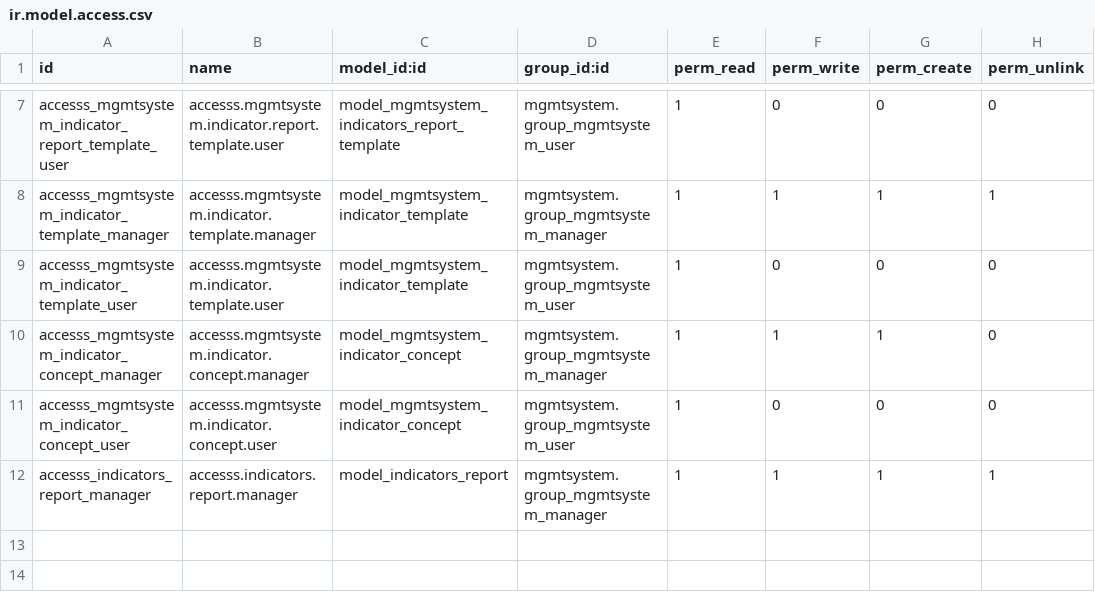
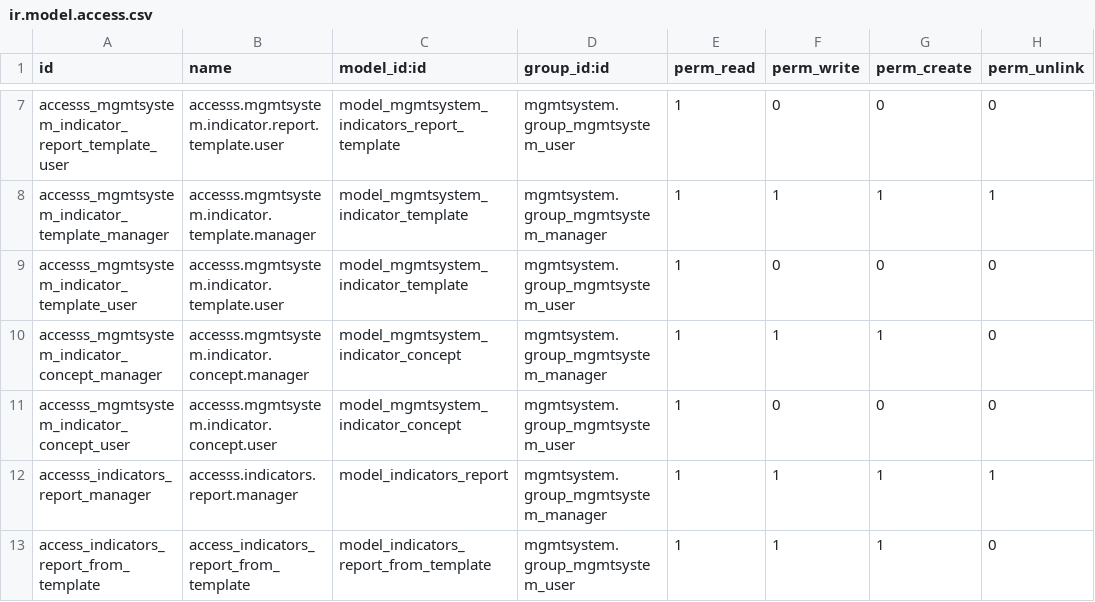
Before and after one commit to tegin/cb-addons, a CSV file: mgmtsystem_indicators_report/security/ir.model.access.csv, drawn as a sheet; only a part is shown, gaps mark what is left out; the diff names each change by its address in the sheet, - before the commit and + after, or states it on an @@ line.

Commit message:
[MIG] mgmtsystem_indicators_report: Migration to 14.0

```diff
--- a/mgmtsystem_indicators_report/security/ir.model.access.csv
+++ b/mgmtsystem_indicators_report/security/ir.model.access.csv
+row 13: access_indicators_report_from_template | access_indicators_report_from_template | model_indicators_report_from_template | mgmtsystem.group_mgmtsystem_user | 1 | 1 | 1 | 0
```
Also changed, not shown: 7 other files.
